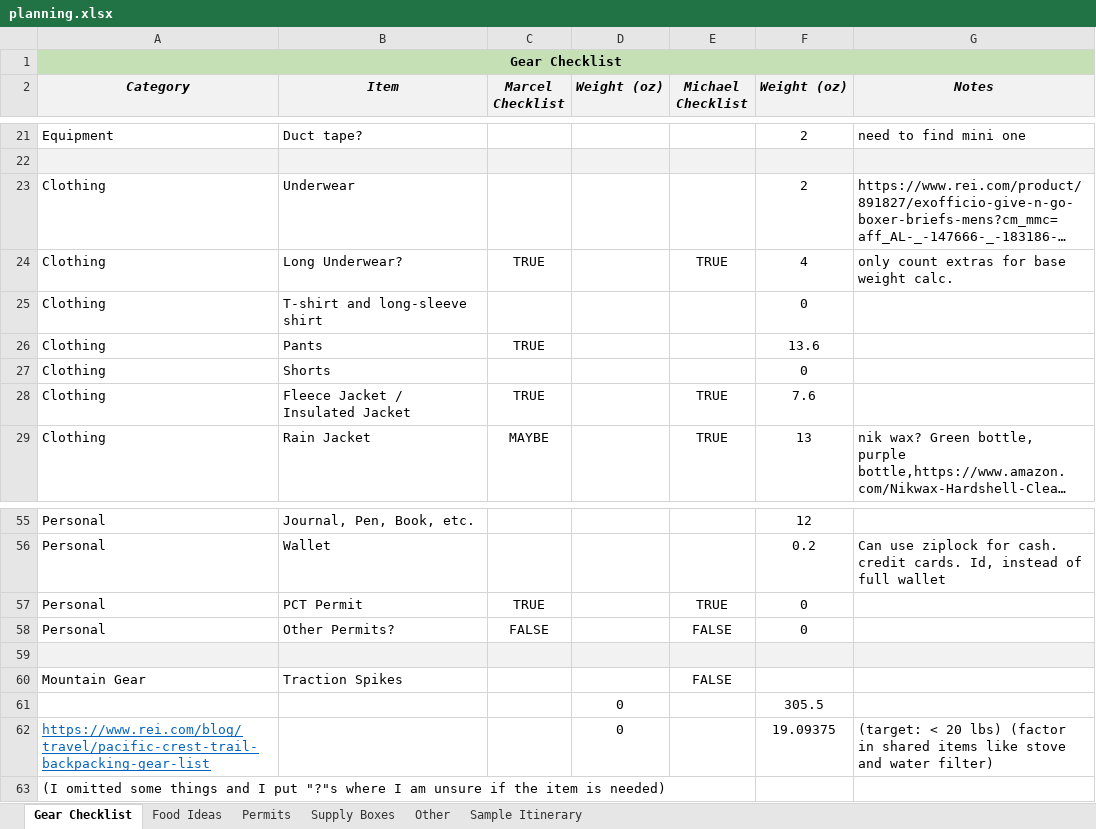
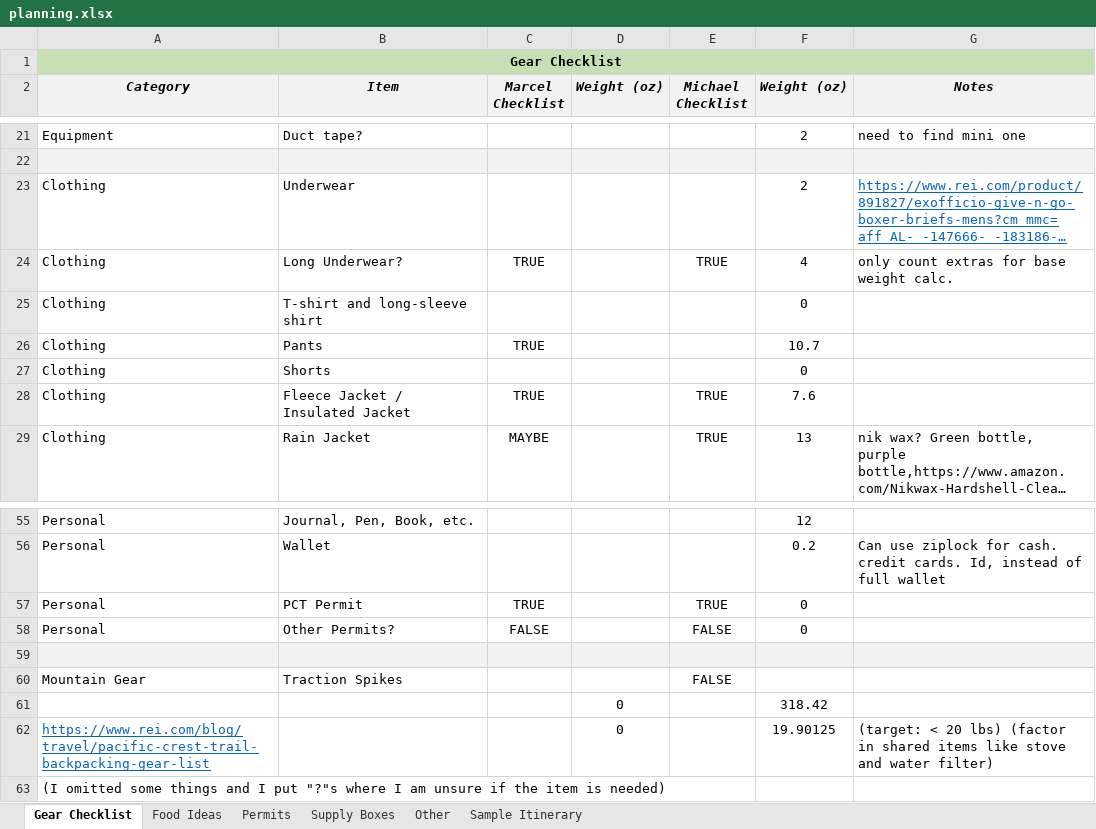
Before and after one commit to mgalbato/PCT-Washington-2018, an Excel workbook: planning.xlsx, sheet Gear Checklist, drawn as a sheet; only a part is shown, gaps mark what is left out; long unchanged cells end in …; values as stored, in another font and other column widths than the file's, no borders; conditional formats not drawn; the diff covers the shown part only; the diff names each change by its address in the sheet, - before the commit and + after, or states it on an @@ line.

Commit message:
weights

```diff
--- a/planning.xlsx (sheet Gear Checklist)
+++ b/planning.xlsx (sheet Gear Checklist)
@@ G23 underline: off → on, text colour: black → #0563C1 @@
-F26 (Weight (oz)): 13.6
+F26 (Weight (oz)): 10.7
-F61 (Weight (oz)): 305.5
+F61 (Weight (oz)): 318.42
-F62 (Weight (oz)): 19.09375
+F62 (Weight (oz)): 19.90125
```
Also changed, not shown: 11 edited cells elsewhere in this sheet.
